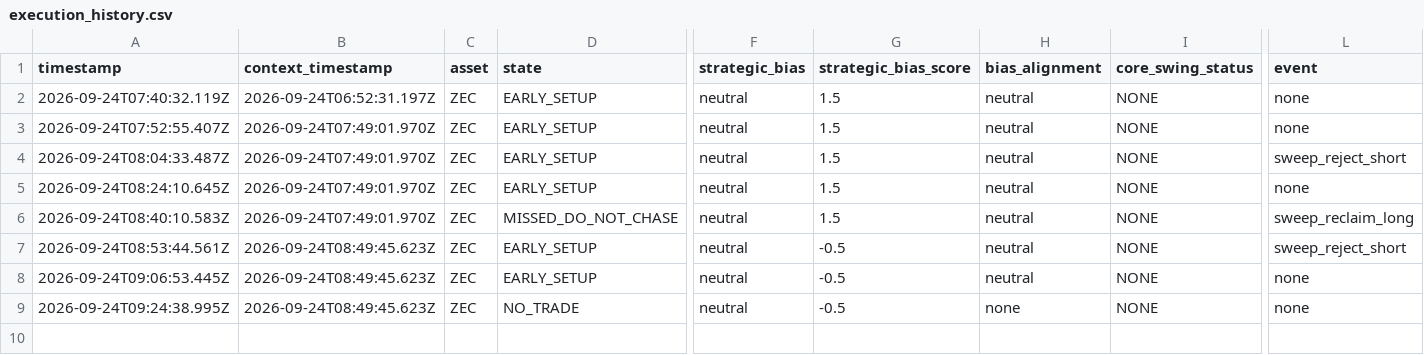
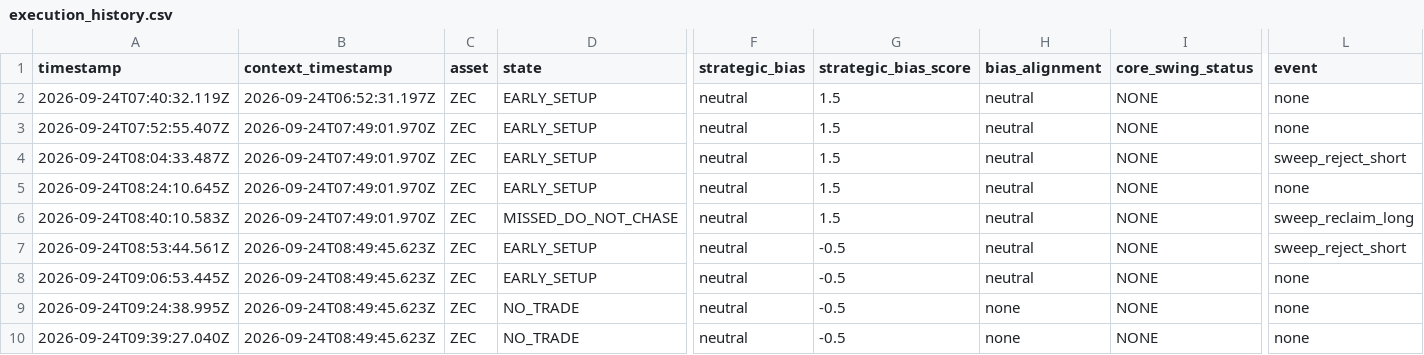
Before and after one commit to themooje412/btc-market-data-collector, a CSV file: assets/zec/execution_history.csv, drawn as a sheet; only a part is shown, gaps mark what is left out; rows hold the shown columns only; the diff names each change by its address in the sheet, - before the commit and + after, or states it on an @@ line.

```diff
--- a/assets/zec/execution_history.csv
+++ b/assets/zec/execution_history.csv
+row 10: 2026-09-24T09:39:27.040Z | 2026-09-24T08:49:45.623Z | ZEC | NO_TRADE | neutral | -0.5 | none | NONE | none
```
Also changed, not shown: assets/eth/execution_history.csv, assets/sol/execution_history.csv, 10 other files.
